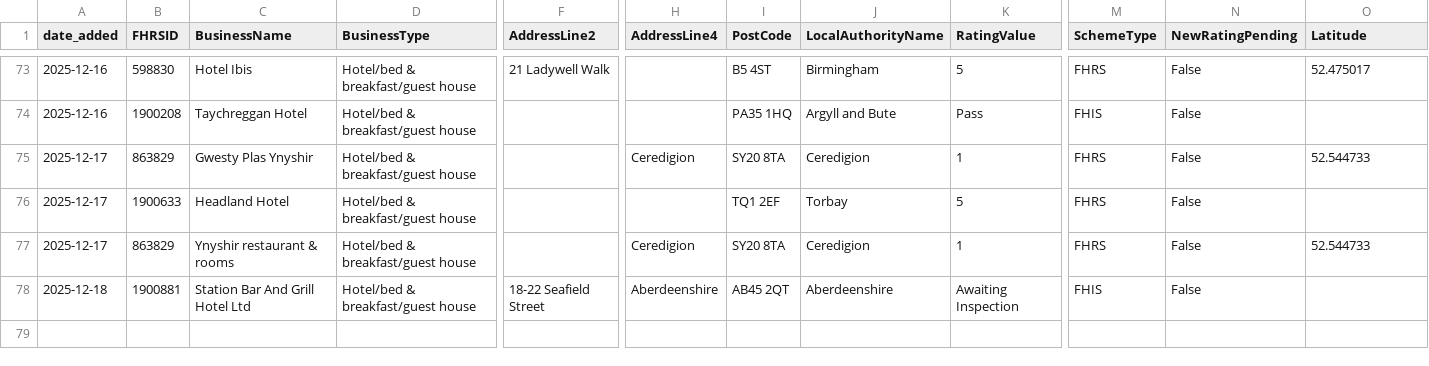
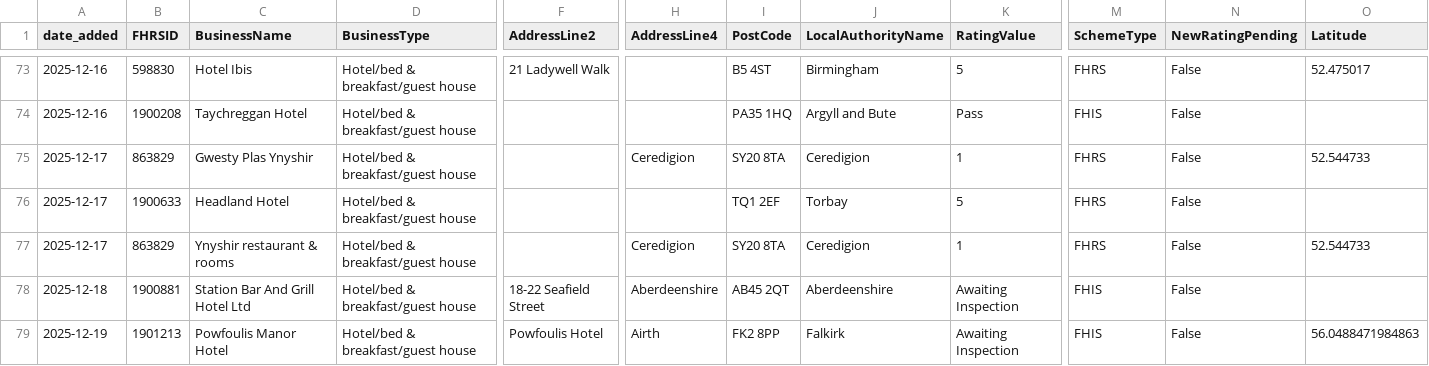
Before and after one commit to AP-Dev-Tools/independent-food-business-pulse, a CSV file: data/cumulative/HOTEL/2025-12.csv, drawn as a sheet; only a part is shown, gaps mark what is left out; rows hold the shown columns only; the diff names each change by its address in the sheet, - before the commit and + after, or states it on an @@ line.

```diff
--- a/data/cumulative/HOTEL/2025-12.csv
+++ b/data/cumulative/HOTEL/2025-12.csv
+row 79: 2025-12-19 | 1901213 | Powfoulis Manor Hotel | Hotel/bed & breakfast/guest house | Powfoulis Hotel | Airth | FK2 8PP | Falkirk | Awaiting Inspection | FHIS | False | 56.0488471984863
```
Also changed, not shown: data/cumulative/MOBILE/2025-12.csv, data/cumulative/PUB_BAR/2025-12.csv, 11 other files.
